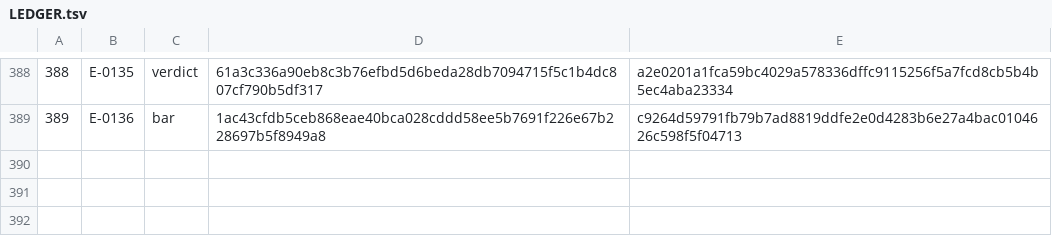
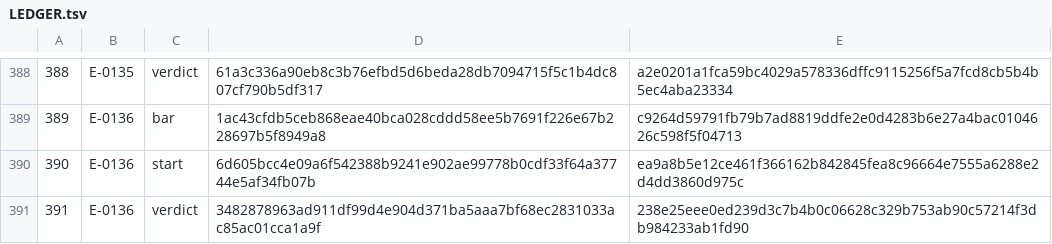
Before and after one commit to Aefinity-AI/cis2-spec, a TSV file: ledger/LEDGER.tsv, drawn as a sheet; only a part is shown, gaps mark what is left out; the diff names each change by its address in the sheet, - before the commit and + after, or states it on an @@ line.

```diff
--- a/ledger/LEDGER.tsv
+++ b/ledger/LEDGER.tsv
+row 390: 390 | E-0136 | start | 6d605bcc4e09a6f542388b9241e902ae99778b0cdf33f64a37744e5af34fb07b | ea9a8b5e12ce461f366162b842845fea8c96664e7555a6288e2d4dd3860d975c
+row 391: 391 | E-0136 | verdict | 3482878963ad911df99d4e904d371ba5aaa7bf68ec2831033ac85ac01cca1a9f | 238e25eee0ed239d3c7b4b0c06628c329b753ab90c57214f3db984233ab1fd90
```
Also changed, not shown: 2 other files.
